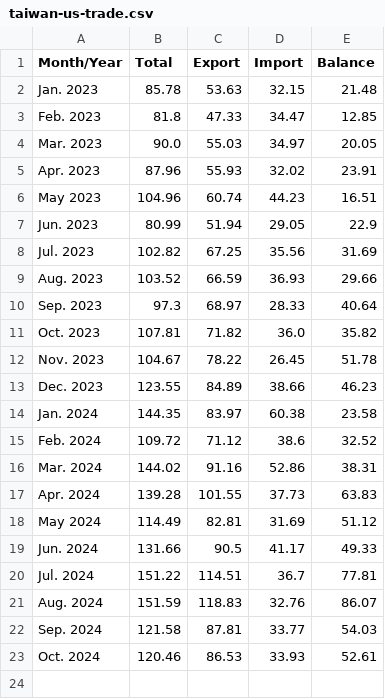
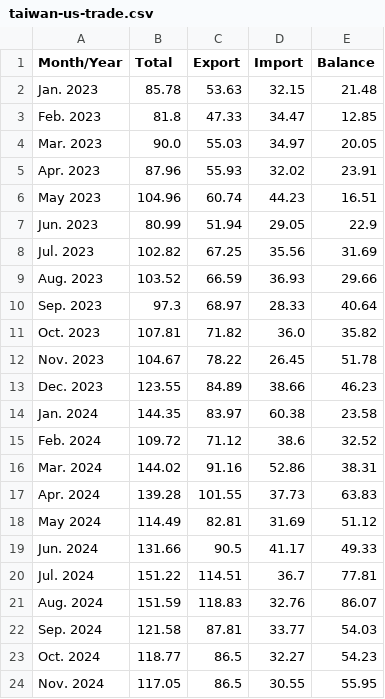
Before and after one commit to ashley-yihui-lee/test, a CSV file: taiwan-us-trade.csv, drawn as a sheet.

```diff
--- a/taiwan-us-trade.csv
+++ b/taiwan-us-trade.csv
@@ -22,2 +22,3 @@ Aug. 2024,151.59,118.83,32.76,86.07
 Sep. 2024,121.58,87.81,33.77,54.03
-Oct. 2024,120.46,86.53,33.93,52.61
+Oct. 2024,118.77,86.5,32.27,54.23
+Nov. 2024,117.05,86.5,30.55,55.95
```
Also changed, not shown: 1 other file.
